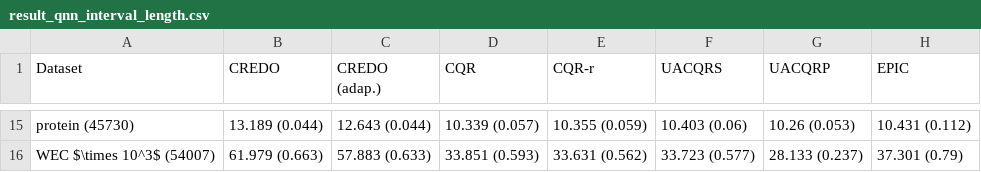
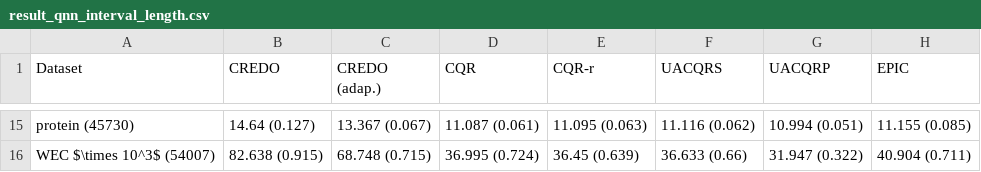
Before and after one commit to Monoxido45/CREDO, a CSV file: paper_results/tables/result_qnn_interval_length.csv, drawn as a sheet; only a part is shown, gaps mark what is left out; the diff covers the shown part only; the diff names each change by its address in the sheet, - before the commit and + after, or states it on an @@ line.

Commit message:
Making comparisons more fair and updating all results based on that

```diff
--- a/paper_results/tables/result_qnn_interval_length.csv
+++ b/paper_results/tables/result_qnn_interval_length.csv
-B15 (CREDO): 13.189 (0.044)
+B15 (CREDO): 14.64 (0.127)
-C15 (CREDO (adap.)): 12.643 (0.044)
+C15 (CREDO (adap.)): 13.367 (0.067)
-D15 (CQR): 10.339 (0.057)
+D15 (CQR): 11.087 (0.061)
-E15 (CQR-r): 10.355 (0.059)
+E15 (CQR-r): 11.095 (0.063)
-F15 (UACQRS): 10.403 (0.06)
+F15 (UACQRS): 11.116 (0.062)
-G15 (UACQRP): 10.26 (0.053)
+G15 (UACQRP): 10.994 (0.051)
-H15 (EPIC): 10.431 (0.112)
+H15 (EPIC): 11.155 (0.085)
-B16 (CREDO): 61.979 (0.663)
+B16 (CREDO): 82.638 (0.915)
-C16 (CREDO (adap.)): 57.883 (0.633)
+C16 (CREDO (adap.)): 68.748 (0.715)
-D16 (CQR): 33.851 (0.593)
+D16 (CQR): 36.995 (0.724)
-E16 (CQR-r): 33.631 (0.562)
+E16 (CQR-r): 36.45 (0.639)
-F16 (UACQRS): 33.723 (0.577)
+F16 (UACQRS): 36.633 (0.66)
-G16 (UACQRP): 28.133 (0.237)
+G16 (UACQRP): 31.947 (0.322)
-H16 (EPIC): 37.301 (0.79)
+H16 (EPIC): 40.904 (0.711)
```
Also changed, not shown: 88 edited cells elsewhere in this file, paper_results/tables/result_qnn_coverage.csv, paper_results/tables/result_qnn_coverage_outliers.csv, 41 other files.
